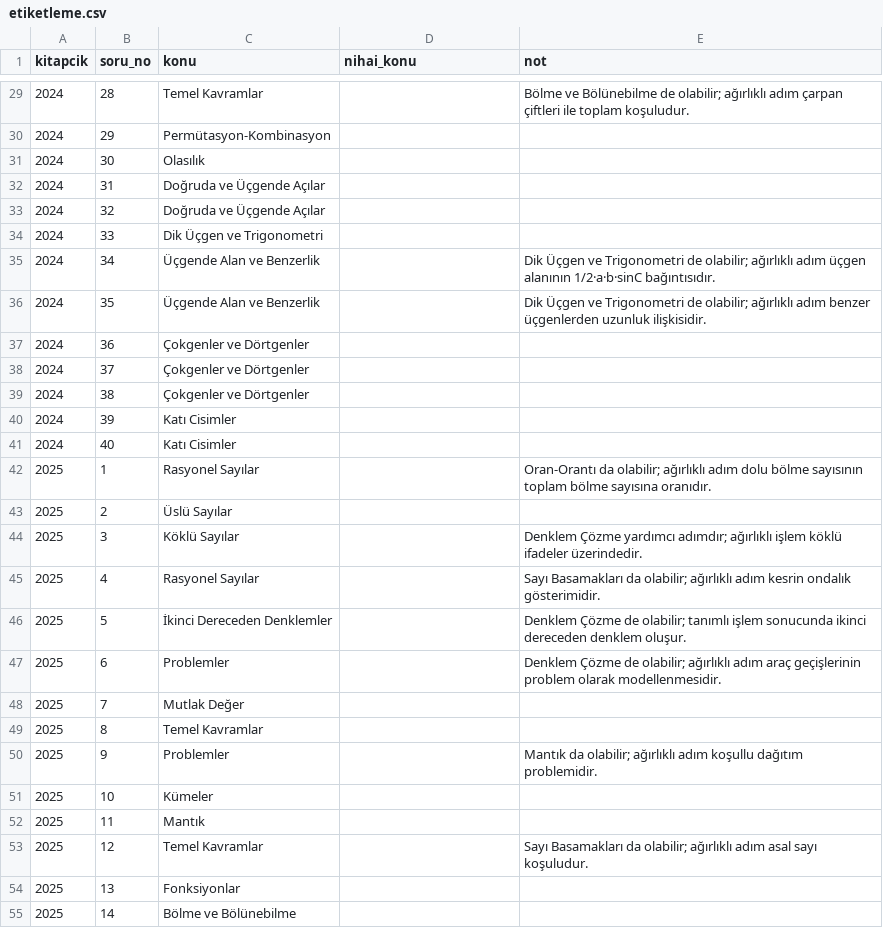
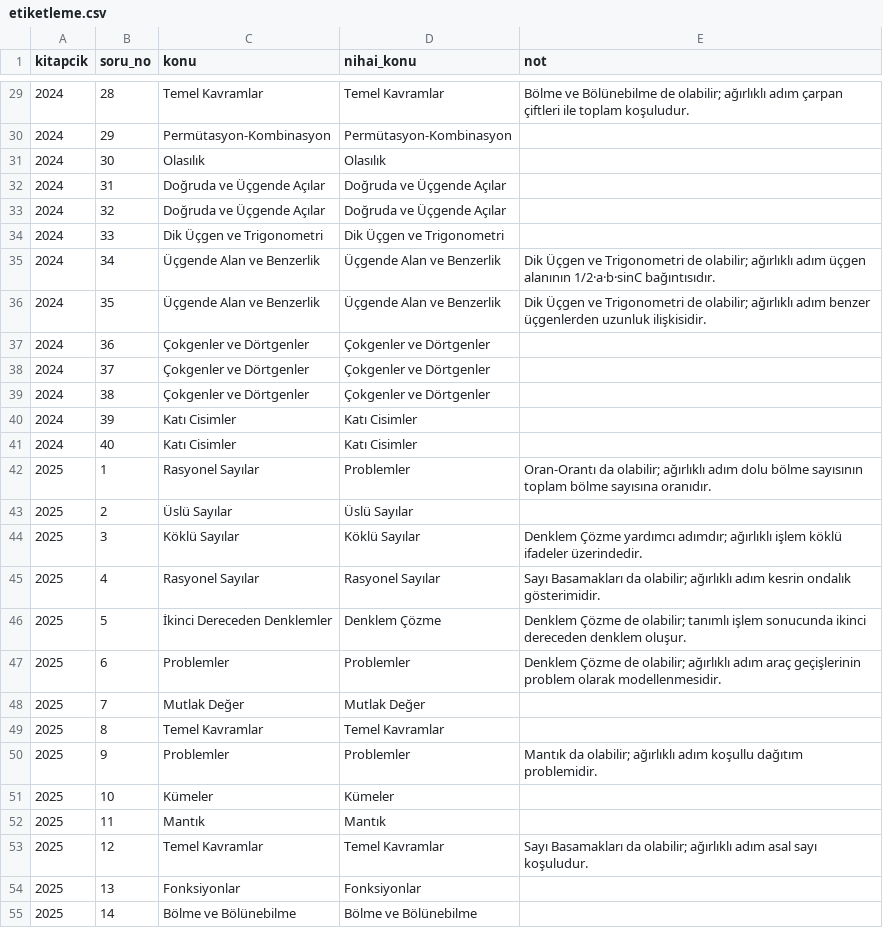
Before and after one commit to Baharcakir/bootcamp-2026, a CSV file: data/osym/etiketleme.csv, drawn as a sheet; only a part is shown, gaps mark what is left out; the diff covers the shown part only.

Commit message:
T4 kapanış: uyuşmazlık denetimi tamamlandı — nihai doğruluk %80.8 (97/120)
28 uyuşmazlık soru görüntüleri üzerinden tek tek çözülerek karara
bağlandı (20 insan / 5 model / 3 üçüncü konu). Rapor nihai sayılar,
tutarlılık kuralları ve sistematik model bulgularıyla güncellendi;
denetim izi uyusmazliklar.csv'de.

```diff
--- a/data/osym/etiketleme.csv
+++ b/data/osym/etiketleme.csv
@@ -29,27 +29,27 @@ kitapcik,soru_no,konu,nihai_konu,not
-2024,28,Temel Kavramlar,,Bölme ve Bölünebilme de olabilir; ağırlıklı adım çarpan çiftleri ile toplam koşuludur.
-2024,29,Permütasyon-Kombinasyon,,
-2024,30,Olasılık,,
-2024,31,Doğruda ve Üçgende Açılar,,
-2024,32,Doğruda ve Üçgende Açılar,,
-2024,33,Dik Üçgen ve Trigonometri,,
-2024,34,Üçgende Alan ve Benzerlik,,Dik Üçgen ve Trigonometri de olabilir; ağırlıklı adım üçgen alanının 1/2·a·b·sinC bağıntısıdır.
-2024,35,Üçgende Alan ve Benzerlik,,Dik Üçgen ve Trigonometri de olabilir; ağırlıklı adım benzer üçgenlerden uzunluk ilişkisidir.
-2024,36,Çokgenler ve Dörtgenler,,
-2024,37,Çokgenler ve Dörtgenler,,
-2024,38,Çokgenler ve Dörtgenler,,
-2024,39,Katı Cisimler,,
-2024,40,Katı Cisimler,,
-2025,1,Rasyonel Sayılar,,Oran-Orantı da olabilir; ağırlıklı adım dolu bölme sayısının toplam bölme sayısına oranıdır.
-2025,2,Üslü Sayılar,,
-2025,3,Köklü Sayılar,,Denklem Çözme yardımcı adımdır; ağırlıklı işlem köklü ifadeler üzerindedir.
-2025,4,Rasyonel Sayılar,,Sayı Basamakları da olabilir; ağırlıklı adım kesrin ondalık gösterimidir.
-2025,5,İkinci Dereceden Denklemler,,Denklem Çözme de olabilir; tanımlı işlem sonucunda ikinci dereceden denklem oluşur.
-2025,6,Problemler,,Denklem Çözme de olabilir; ağırlıklı adım araç geçişlerinin problem olarak modellenmesidir.
-2025,7,Mutlak Değer,,
-2025,8,Temel Kavramlar,,
-2025,9,Problemler,,Mantık da olabilir; ağırlıklı adım koşullu dağıtım problemidir.
-2025,10,Kümeler,,
-2025,11,Mantık,,
-2025,12,Temel Kavramlar,,Sayı Basamakları da olabilir; ağırlıklı adım asal sayı koşuludur.
-2025,13,Fonksiyonlar,,
-2025,14,Bölme ve Bölünebilme,,
+2024,28,Temel Kavramlar,Temel Kavramlar,Bölme ve Bölünebilme de olabilir; ağırlıklı adım çarpan çiftleri ile toplam koşuludur.
+2024,29,Permütasyon-Kombinasyon,Permütasyon-Kombinasyon,
+2024,30,Olasılık,Olasılık,
+2024,31,Doğruda ve Üçgende Açılar,Doğruda ve Üçgende Açılar,
+2024,32,Doğruda ve Üçgende Açılar,Doğruda ve Üçgende Açılar,
+2024,33,Dik Üçgen ve Trigonometri,Dik Üçgen ve Trigonometri,
+2024,34,Üçgende Alan ve Benzerlik,Üçgende Alan ve Benzerlik,Dik Üçgen ve Trigonometri de olabilir; ağırlıklı adım üçgen alanının 1/2·a·b·sinC bağıntısıdır.
+2024,35,Üçgende Alan ve Benzerlik,Üçgende Alan ve Benzerlik,Dik Üçgen ve Trigonometri de olabilir; ağırlıklı adım benzer üçgenlerden uzunluk ilişkisidir.
+2024,36,Çokgenler ve Dörtgenler,Çokgenler ve Dörtgenler,
+2024,37,Çokgenler ve Dörtgenler,Çokgenler ve Dörtgenler,
+2024,38,Çokgenler ve Dörtgenler,Çokgenler ve Dörtgenler,
+2024,39,Katı Cisimler,Katı Cisimler,
+2024,40,Katı Cisimler,Katı Cisimler,
+2025,1,Rasyonel Sayılar,Problemler,Oran-Orantı da olabilir; ağırlıklı adım dolu bölme sayısının toplam bölme sayısına oranıdır.
+2025,2,Üslü Sayılar,Üslü Sayılar,
+2025,3,Köklü Sayılar,Köklü Sayılar,Denklem Çözme yardımcı adımdır; ağırlıklı işlem köklü ifadeler üzerindedir.
+2025,4,Rasyonel Sayılar,Rasyonel Sayılar,Sayı Basamakları da olabilir; ağırlıklı adım kesrin ondalık gösterimidir.
+2025,5,İkinci Dereceden Denklemler,Denklem Çözme,Denklem Çözme de olabilir; tanımlı işlem sonucunda ikinci dereceden denklem oluşur.
+2025,6,Problemler,Problemler,Denklem Çözme de olabilir; ağırlıklı adım araç geçişlerinin problem olarak modellenmesidir.
+2025,7,Mutlak Değer,Mutlak Değer,
+2025,8,Temel Kavramlar,Temel Kavramlar,
+2025,9,Problemler,Problemler,Mantık da olabilir; ağırlıklı adım koşullu dağıtım problemidir.
+2025,10,Kümeler,Kümeler,
+2025,11,Mantık,Mantık,
+2025,12,Temel Kavramlar,Temel Kavramlar,Sayı Basamakları da olabilir; ağırlıklı adım asal sayı koşuludur.
+2025,13,Fonksiyonlar,Fonksiyonlar,
+2025,14,Bölme ve Bölünebilme,Bölme ve Bölünebilme,
```
Also changed, not shown: 93 edited cells elsewhere in this file, data/osym/uyusmazliklar.csv, 2 other files.
